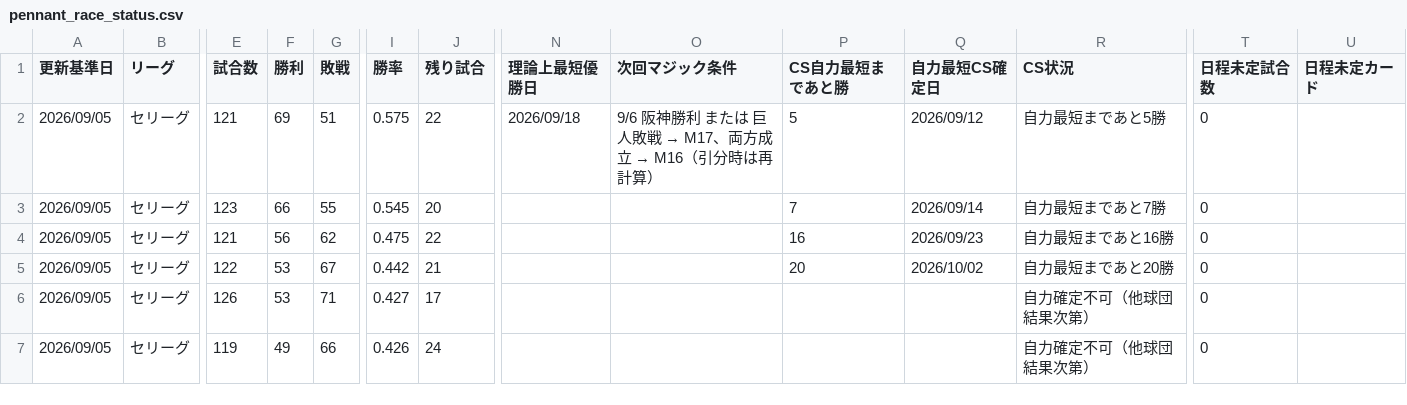
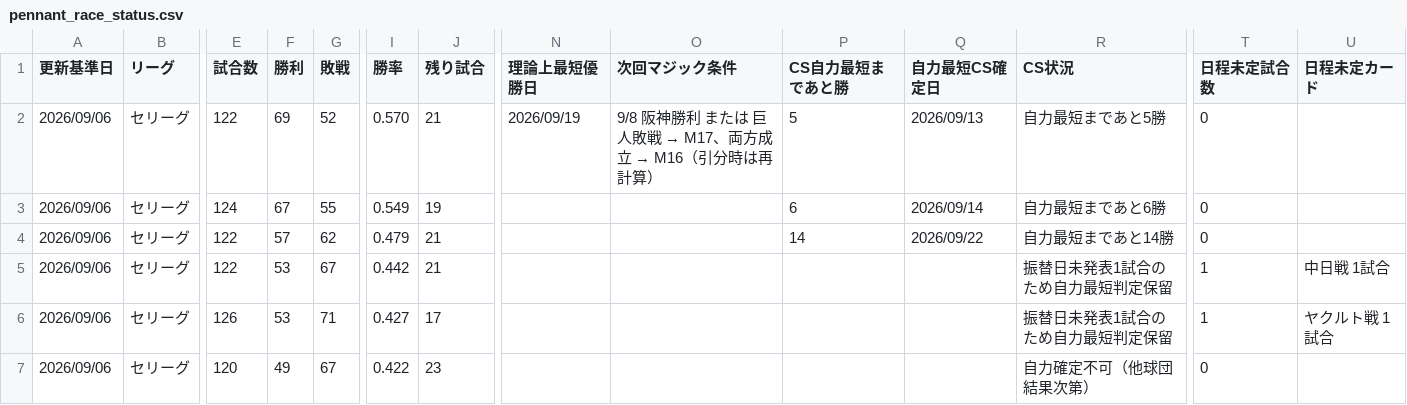
Before and after one commit to hitoshihirai07-hash/player-lens.pages, a CSV file: data/pennant_race_status.csv, drawn as a sheet; only a part is shown, gaps mark what is left out; the diff covers the shown part only; the diff names each change by its address in the sheet, - before the commit and + after, or states it on an @@ line.

```diff
--- a/data/pennant_race_status.csv
+++ b/data/pennant_race_status.csv
-A2:A7 (更新基準日): 2026/09/05
+A2:A7 (更新基準日): 2026/09/06
-E2 (試合数): 121
+E2 (試合数): 122
-G2 (敗戦): 51
+G2 (敗戦): 52
-I2 (勝率): 0.575
+I2 (勝率): 0.570
-J2 (残り試合): 22
+J2 (残り試合): 21
-N2 (理論上最短優勝日): 2026/09/18
+N2 (理論上最短優勝日): 2026/09/19
@@ O2 (次回マジック条件): 9/6 阪神勝利 または 巨人敗戦 → M17、両方成立 → M16（引分時は再計算） → 9/8 阪神勝利 または 巨人敗戦 → M17、両方成立 → M16（引分時は再計算） @@
-Q2 (自力最短CS確定日): 2026/09/12
+Q2 (自力最短CS確定日): 2026/09/13
-E3 (試合数): 123
+E3 (試合数): 124
-F3 (勝利): 66
+F3 (勝利): 67
-I3 (勝率): 0.545
+I3 (勝率): 0.549
-J3 (残り試合): 20
+J3 (残り試合): 19
-P3 (CS自力最短まであと勝): 7
+P3 (CS自力最短まであと勝): 6
-R3 (CS状況): 自力最短まであと7勝
+R3 (CS状況): 自力最短まであと6勝
-E4 (試合数): 121
+E4 (試合数): 122
-F4 (勝利): 56
+F4 (勝利): 57
-I4 (勝率): 0.475
+I4 (勝率): 0.479
-J4 (残り試合): 22
+J4 (残り試合): 21
-P4 (CS自力最短まであと勝): 16
+P4 (CS自力最短まであと勝): 14
-Q4 (自力最短CS確定日): 2026/09/23
+Q4 (自力最短CS確定日): 2026/09/22
-R4 (CS状況): 自力最短まであと16勝
+R4 (CS状況): 自力最短まであと14勝
-P5 (CS自力最短まであと勝): 20
+P5 (CS自力最短まであと勝): (empty)
-Q5 (自力最短CS確定日): 2026/10/02
+Q5 (自力最短CS確定日): (empty)
-R5 (CS状況): 自力最短まであと20勝
+R5 (CS状況): 振替日未発表1試合のため自力最短判定保留
-T5:T6 (日程未定試合数): 0
+T5:T6 (日程未定試合数): 1
-U5 (日程未定カード): (empty)
+U5 (日程未定カード): 中日戦 1試合
-R6 (CS状況): 自力確定不可（他球団結果次第）
+R6 (CS状況): 振替日未発表1試合のため自力最短判定保留
-U6 (日程未定カード): (empty)
+U6 (日程未定カード): ヤクルト戦 1試合
-E7 (試合数): 119
+E7 (試合数): 120
-G7 (敗戦): 66
+G7 (敗戦): 67
-I7 (勝率): 0.426
+I7 (勝率): 0.422
-J7 (残り試合): 24
+J7 (残り試合): 23
```
Also changed, not shown: 35 edited cells elsewhere in this file, data/2026_batter_left_and_right_stats.csv, data/2026_pitcher_left_and_right_stats.csv, 17 other files.
